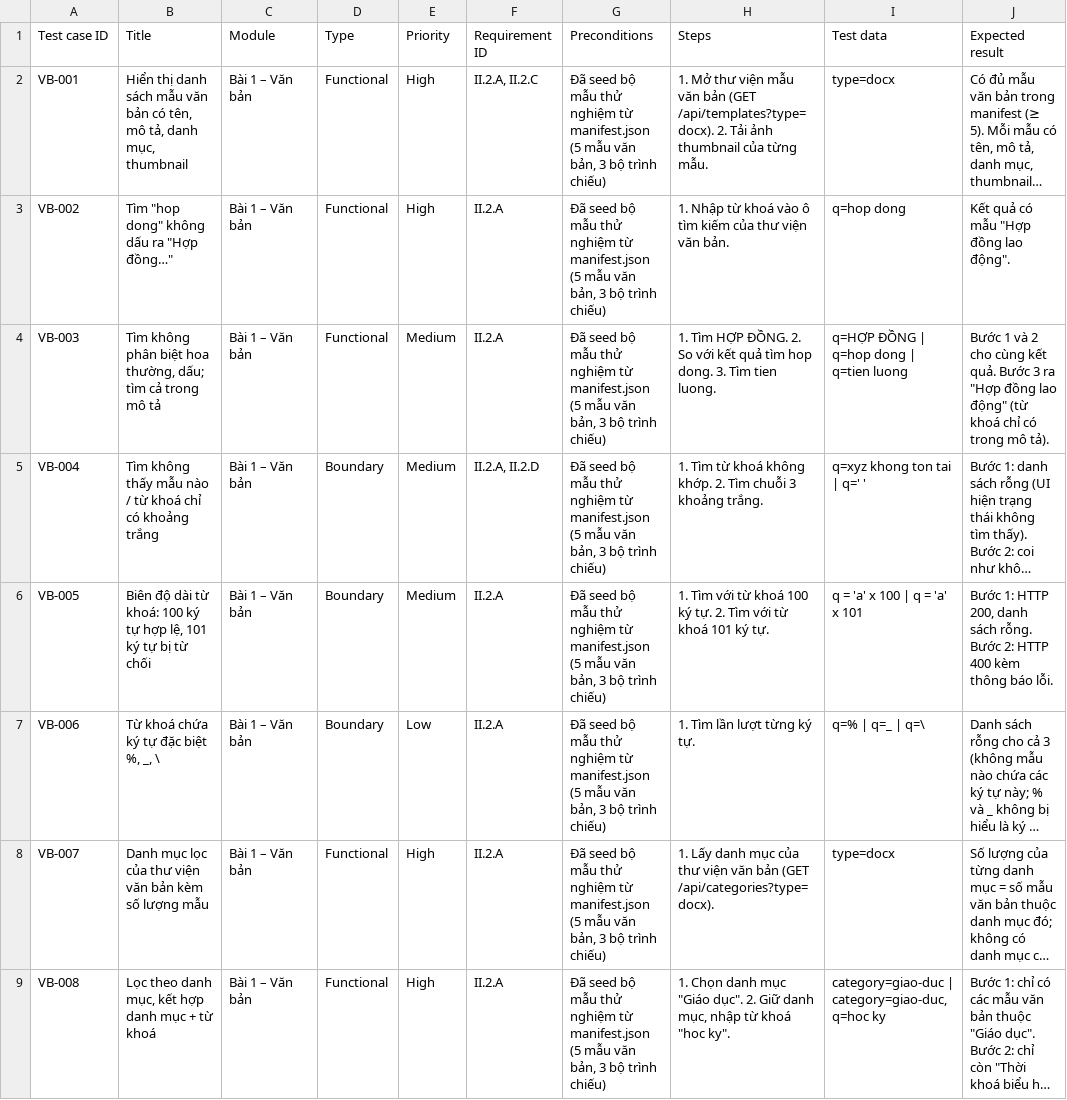
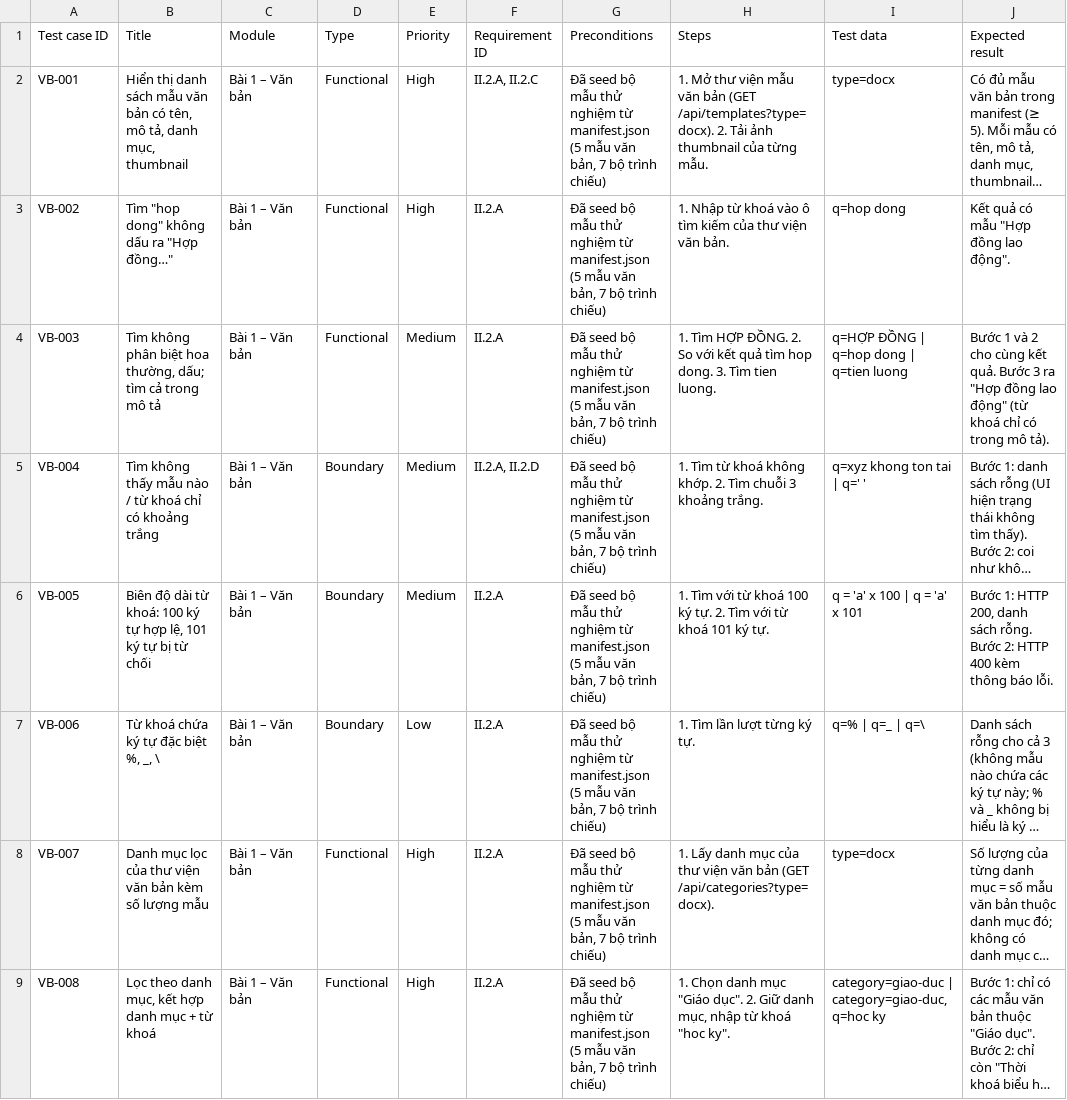
Before and after one commit to nhaworks/nguyenhoangnha-fullstack-test, a CSV file: docs/test-cases.csv, drawn as a sheet; only a part is shown; long unchanged cells end in …; the diff covers the shown part only; the diff names each change by its address in the sheet, - before the commit and + after, or states it on an @@ line.

```diff
--- a/docs/test-cases.csv
+++ b/docs/test-cases.csv
-G2:G9: …văn bản, 3 bộ trình…
+G2:G9: …văn bản, 7 bộ trình…
```
Also changed, not shown: 25 edited cells elsewhere in this file, docs/test-cases-result.csv, 35 other files.
